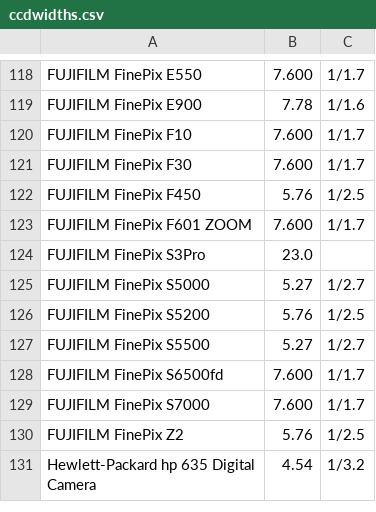
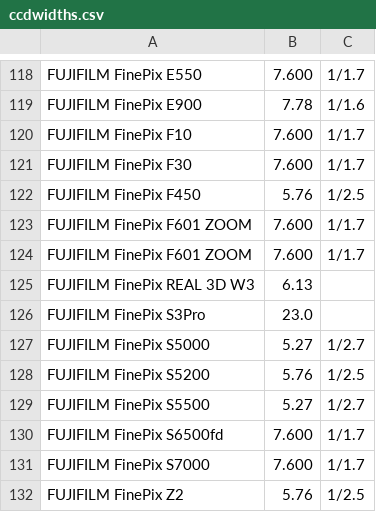
Before and after one commit to arossi1/catena, a CSV file: code/Common/ccdwidths.csv, drawn as a sheet; only a part is shown, gaps mark what is left out; the shorter side is filled out with more unchanged rows; the diff names each change by its address in the sheet, - before the commit and + after, or states it on an @@ line.

```diff
--- a/code/Common/ccdwidths.csv
+++ b/code/Common/ccdwidths.csv
+row 124: FUJIFILM FinePix F601 ZOOM | 7.600 | 1/1.7
+row 125: FUJIFILM FinePix REAL 3D W3 | 6.13
```
